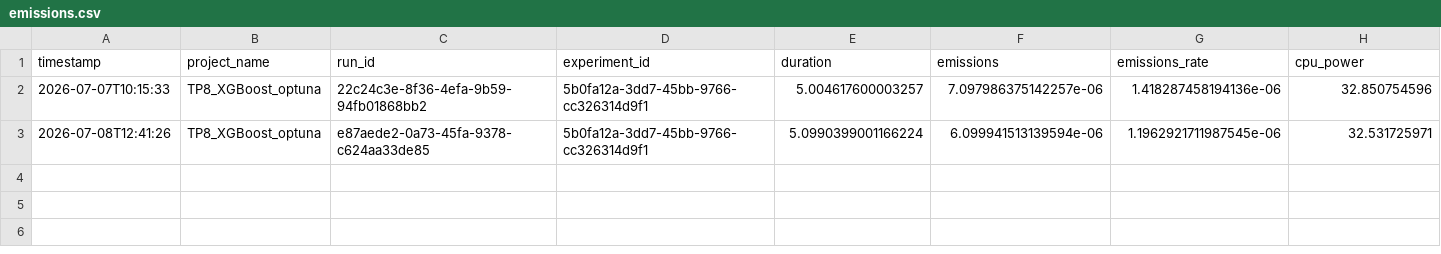
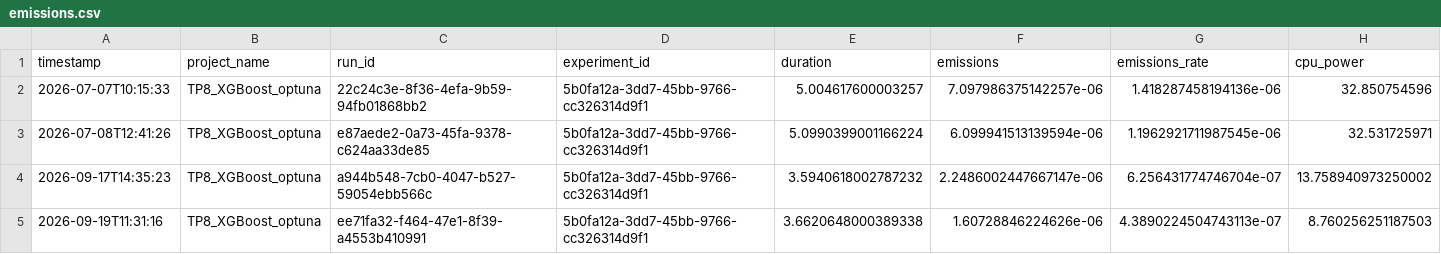
Before and after one commit to guillaumesaidani-coder/data_ingestion-, a CSV file: ML/emissions.csv, drawn as a sheet; only a part is shown; rows hold the shown columns only; the diff names each change by its address in the sheet, - before the commit and + after, or states it on an @@ line.

```diff
--- a/ML/emissions.csv
+++ b/ML/emissions.csv
+row 4: 2026-09-17T14:35:23 | TP8_XGBoost_optuna | a944b548-7cb0-4047-b527-59054ebb566c | 5b0fa12a-3dd7-45bb-9766-cc326314d9f1 | 3.5940618002787232 | 2.2486002447667147e-06 | 6.256431774746704e-07 | 13.758940973250002
+row 5: 2026-09-19T11:31:16 | TP8_XGBoost_optuna | ee71fa32-f464-47e1-8f39-a4553b410991 | 5b0fa12a-3dd7-45bb-9766-cc326314d9f1 | 3.6620648000389338 | 1.60728846224626e-06 | 4.3890224504743113e-07 | 8.760256251187503
```
Also changed, not shown: 51 other files.
